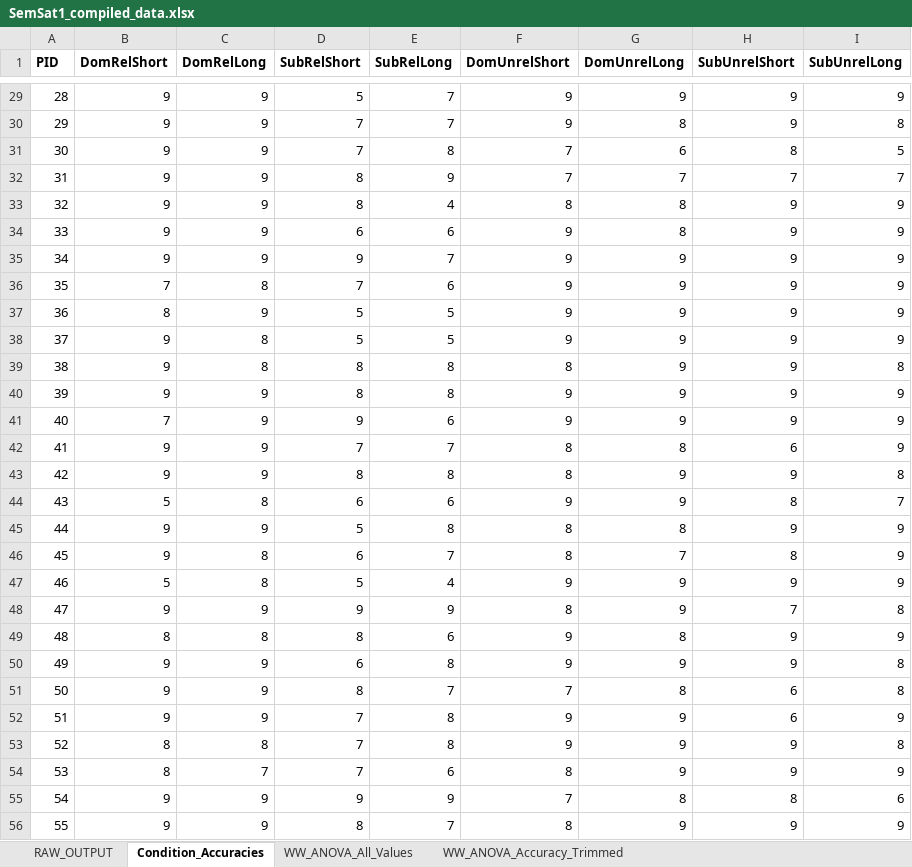
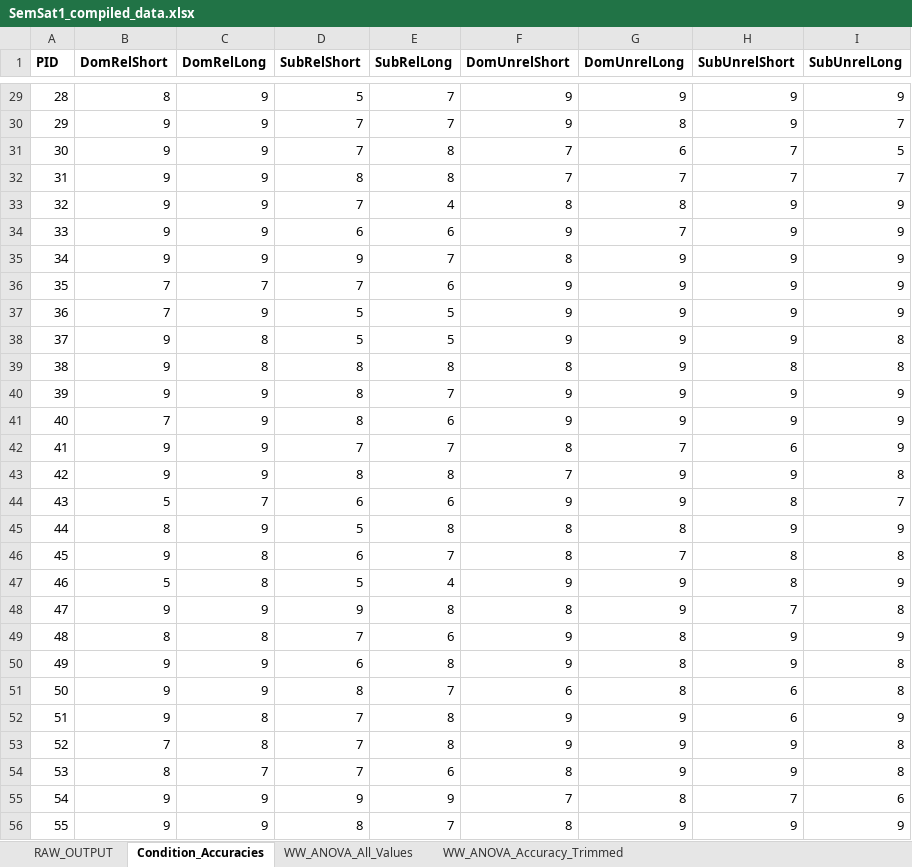
Before and after one commit to faulconbridge/semsat, an Excel workbook: SemSat1/SemSat1_compiled_data.xlsx, sheet Condition_Accuracies, drawn as a sheet; only a part is shown, gaps mark what is left out; values as stored, in another font and other column widths than the file's, no borders; conditional formats not drawn; the diff covers the shown part only; the diff names each change by its address in the sheet, - before the commit and + after, or states it on an @@ line.

```diff
--- a/SemSat1/SemSat1_compiled_data.xlsx (sheet Condition_Accuracies)
+++ b/SemSat1/SemSat1_compiled_data.xlsx (sheet Condition_Accuracies)
-B29 (DomRelShort): 9
+B29 (DomRelShort): 8
-I30 (SubUnrelLong): 8
+I30 (SubUnrelLong): 7
-H31 (SubUnrelShort): 8
+H31 (SubUnrelShort): 7
-E32 (SubRelLong): 9
+E32 (SubRelLong): 8
-D33 (SubRelShort): 8
+D33 (SubRelShort): 7
-G34 (DomUnrelLong): 8
+G34 (DomUnrelLong): 7
-F35 (DomUnrelShort): 9
+F35 (DomUnrelShort): 8
-C36 (DomRelLong): 8
+C36 (DomRelLong): 7
-B37 (DomRelShort): 8
+B37 (DomRelShort): 7
-I38 (SubUnrelLong): 9
+I38 (SubUnrelLong): 8
-H39 (SubUnrelShort): 9
+H39 (SubUnrelShort): 8
-E40 (SubRelLong): 8
+E40 (SubRelLong): 7
-D41 (SubRelShort): 9
+D41 (SubRelShort): 8
-G42 (DomUnrelLong): 8
+G42 (DomUnrelLong): 7
-F43 (DomUnrelShort): 8
+F43 (DomUnrelShort): 7
-C44 (DomRelLong): 8
+C44 (DomRelLong): 7
-B45 (DomRelShort): 9
+B45 (DomRelShort): 8
-I46 (SubUnrelLong): 9
+I46 (SubUnrelLong): 8
-H47 (SubUnrelShort): 9
+H47 (SubUnrelShort): 8
-E48 (SubRelLong): 9
+E48 (SubRelLong): 8
-D49 (SubRelShort): 8
+D49 (SubRelShort): 7
-G50 (DomUnrelLong): 9
+G50 (DomUnrelLong): 8
-F51 (DomUnrelShort): 7
+F51 (DomUnrelShort): 6
-C52 (DomRelLong): 9
+C52 (DomRelLong): 8
-B53 (DomRelShort): 8
+B53 (DomRelShort): 7
-I54 (SubUnrelLong): 9
+I54 (SubUnrelLong): 8
-H55 (SubUnrelShort): 8
+H55 (SubUnrelShort): 7
```
Also changed, not shown: 32 edited cells elsewhere in this sheet, sheet RAW_OUTPUT, sheet WW_ANOVA_All_Values, sheet WW_ANOVA_Accuracy_Trimmed, SemSat2/SemSat2_compiled_data.xlsx.
